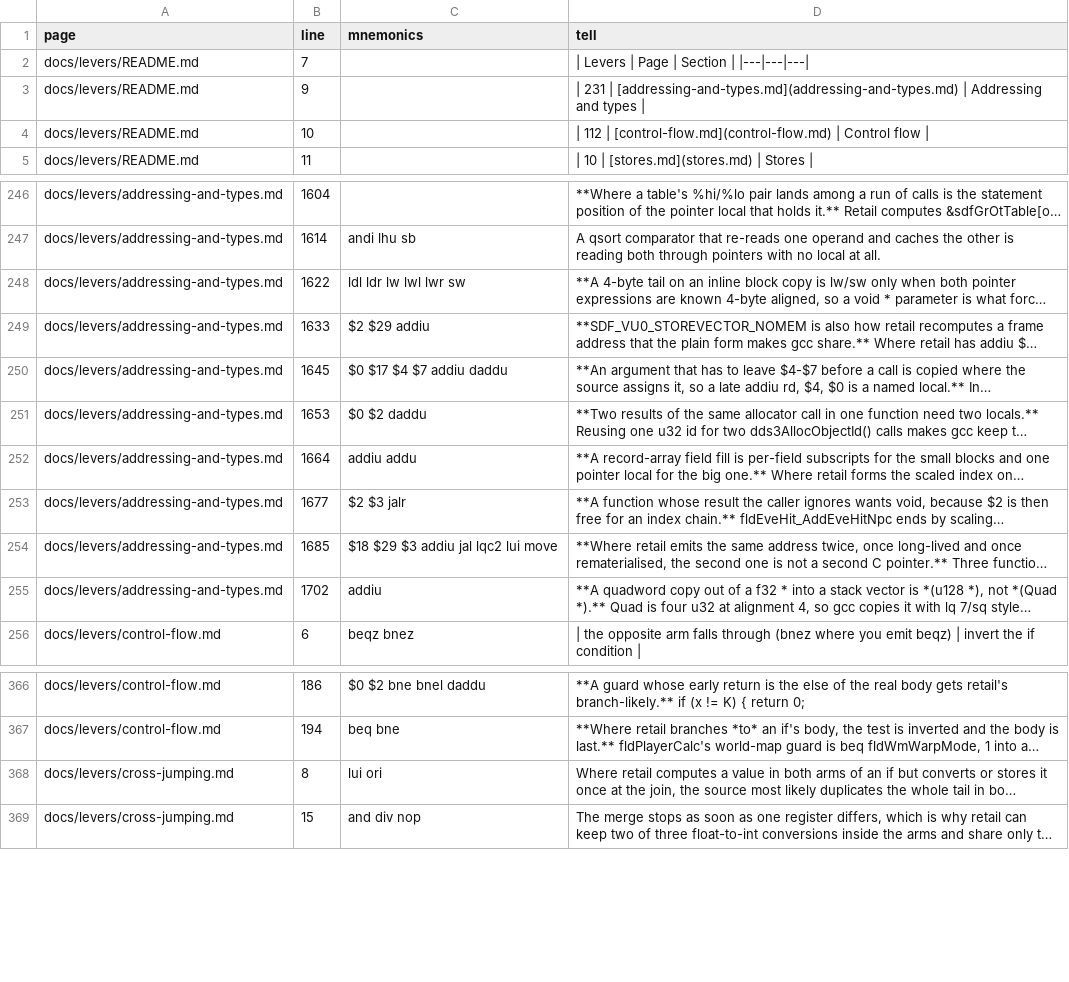
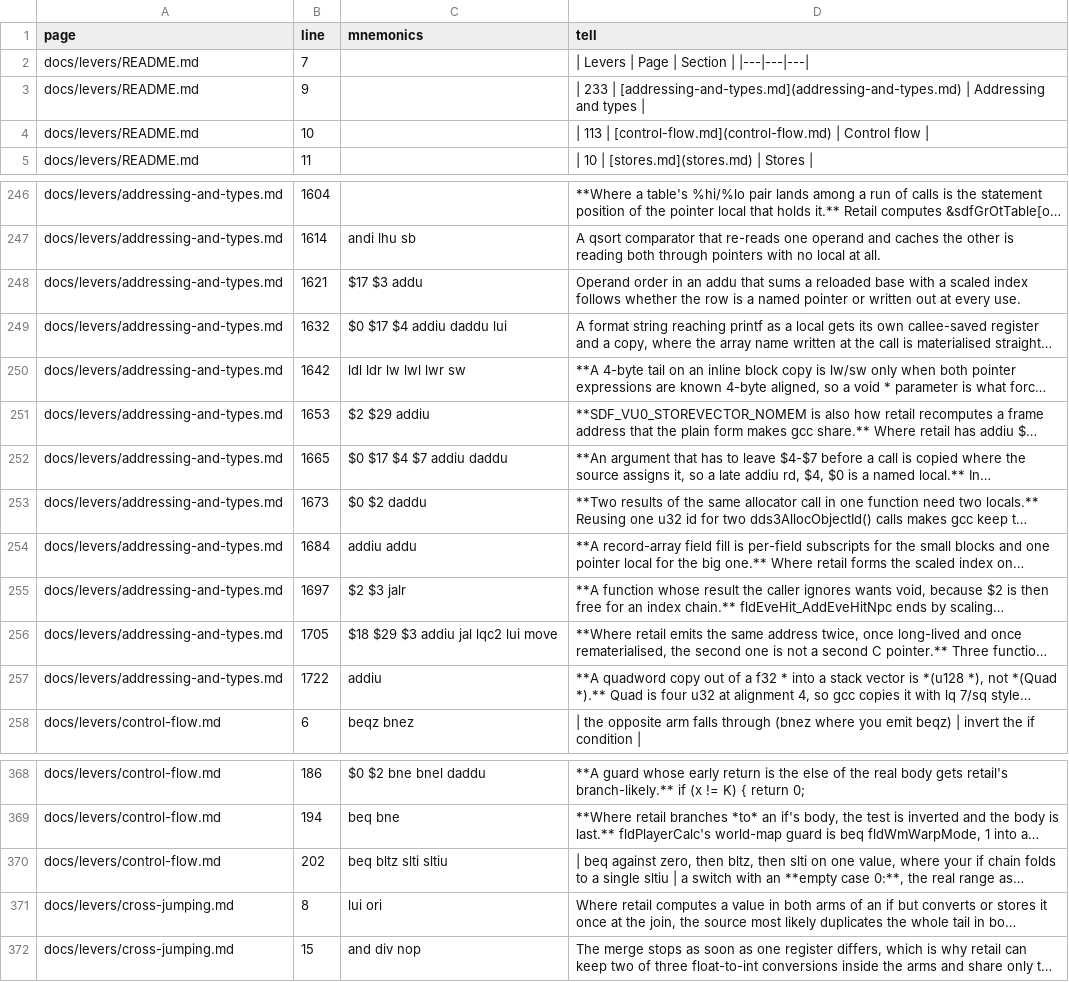
Before and after one commit to Megami-Decomps/smt3-decomp, a TSV file: docs/levers/INDEX.tsv, drawn as a sheet; only a part is shown, gaps mark what is left out; long unchanged cells end in …; addresses are those after the commit; the diff names each change by its address in the sheet, - before the commit and + after, or states it on an @@ line.

Commit message:
Decompile 17 functions in nbMakePacket, and correct three signatures
224 INCLUDE_ASM down to 207, 800 match 0 differ, five drafts kept. Best single
pass on this unit: seventeen fresh functions against five in the previous one,
and the agent chose fresh functions over the six closest drafts on the grounds
that three passes had already swept those.

Three arity corrections the retail code proves, each checked against the real
definition elsewhere in the tree: nbCreateBasicEffect takes three parameters
rather than four, matching dds3AddBEDEffectObjectBasic2's definition;
nbSetPlayerFormation takes two, which nbKoukaProcess and nbStageProcess already
declared; and nbSetActionCommand returns s32 rather than void. All three units
still match.

Levers: beq against zero then bltz then slti on one value wants a switch with an
empty case 0 and contiguous real cases, since the if-chain folds to one sltiu;
and a register-packing or chain is associated into a tree whose shape follows
source order, needing descending field order, worth 40 words.

nbInitPlayer is blocked on a data boundary with the evidence recorded: retail
emits four independent lui and addiu pairs, which only separate objects produce,
so test_skilllist is at least three objects. Naming them unblocks two more.

A positive data point against an earlier worry: two switch arms with
byte-identical bodies were not cross-jumped by ee-gcc, matching retail.

```diff
--- a/docs/levers/INDEX.tsv
+++ b/docs/levers/INDEX.tsv
-D3 (tell): | 231 | [addressing-and-types.md](addressing-and-types.md)…
+D3 (tell): | 233 | [addressing-and-types.md](addressing-and-types.md)…
-D4 (tell): | 112 | [control-flow.md](control-flow.md)…
+D4 (tell): | 113 | [control-flow.md](control-flow.md)…
+row 248: docs/levers/addressing-and-types.md | 1621 | $17 $3 addu | Operand order in an addu that sums a reloaded base with a scaled index follows whether the row is a named pointer or written out at every use.
+row 249: docs/levers/addressing-and-types.md | 1632 | $0 $17 $4 addiu daddu lui | A format string reaching printf as a local gets its own callee-saved register and a copy, where the array name written at the call is materialised straight…
-B250 (line): 1622
+B250 (line): 1642
-B251 (line): 1633
+B251 (line): 1653
-B252 (line): 1645
+B252 (line): 1665
-B253 (line): 1653
+B253 (line): 1673
-B254 (line): 1664
+B254 (line): 1684
-B255 (line): 1677
+B255 (line): 1697
-B256 (line): 1685
+B256 (line): 1705
-B257 (line): 1702
+B257 (line): 1722
+row 370: docs/levers/control-flow.md | 202 | beq bltz slti sltiu | | beq against zero, then bltz, then slti on one value, where your if chain folds to a single sltiu | a switch with an **empty case 0:**, the real range as…
```
Also changed, not shown: docs/nonmatching/INDEX.tsv, 7 other files.
